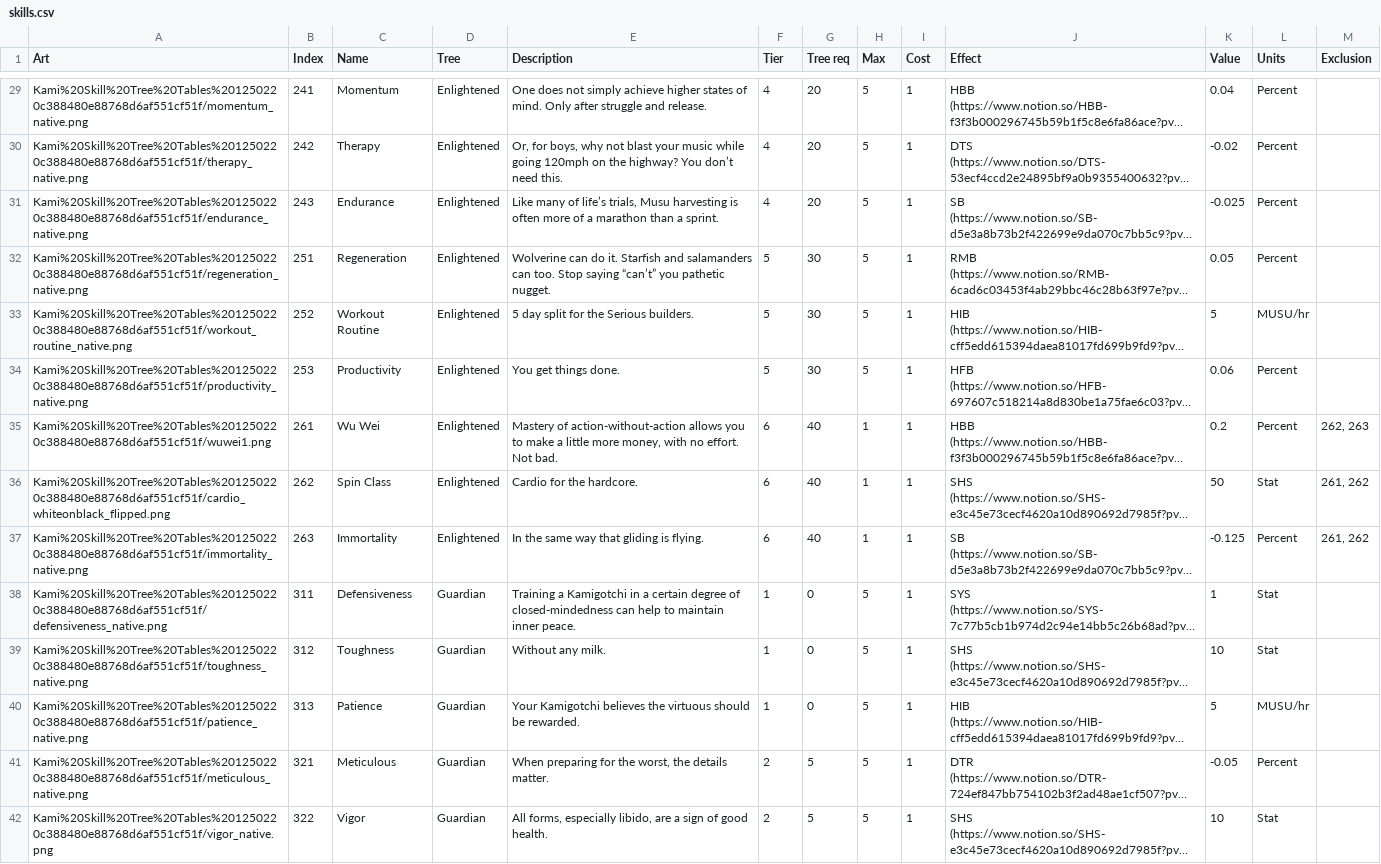
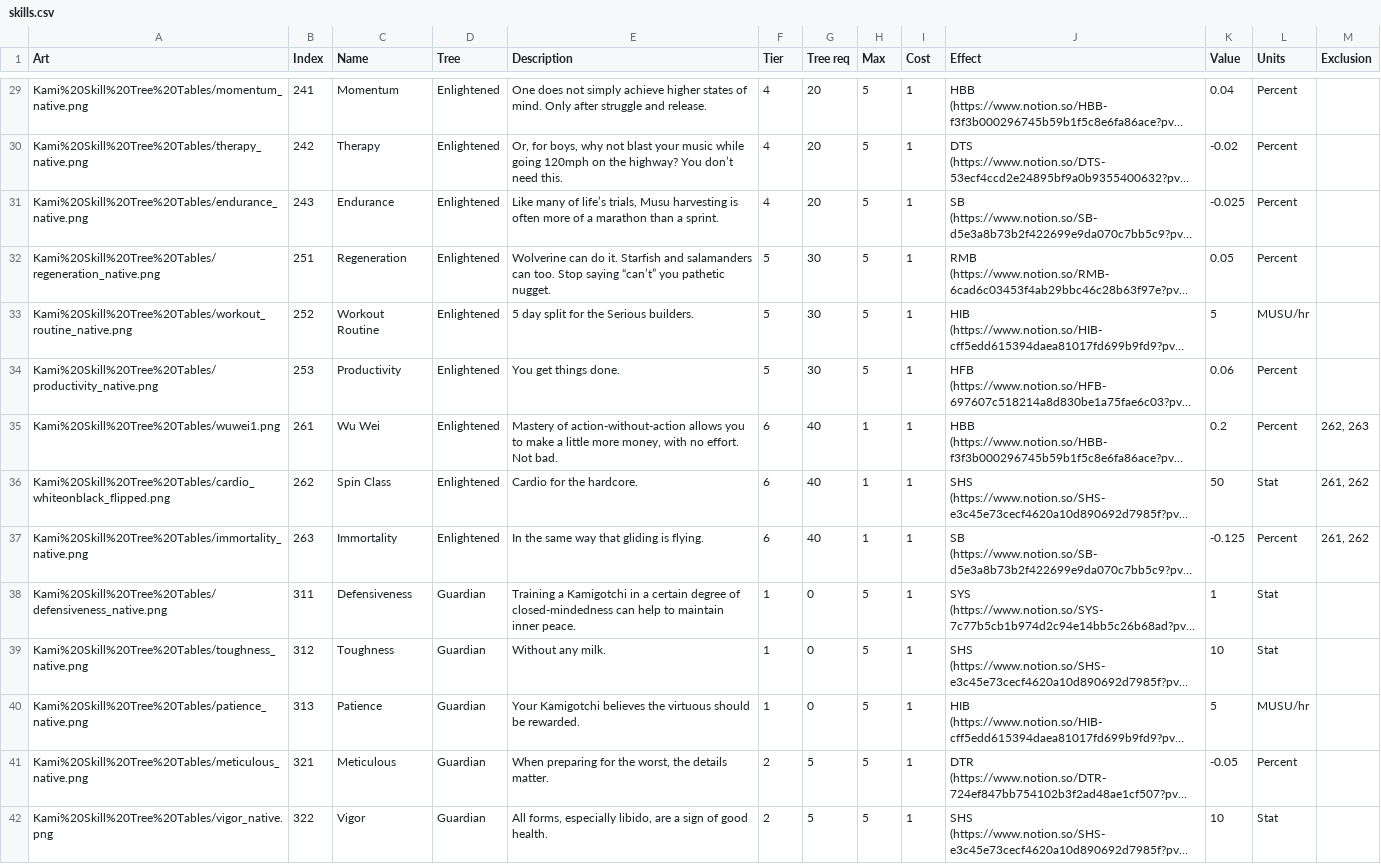
Before and after one commit to kanyaveral/kamigotchi, a CSV file: packages/contracts/deployment/world/data/skills/skills.csv, drawn as a sheet; only a part is shown, gaps mark what is left out; long unchanged cells end in …; the diff covers the shown part only; the diff names each change by its address in the sheet, - before the commit and + after, or states it on an @@ line.

```diff
--- a/packages/contracts/deployment/world/data/skills/skills.csv
+++ b/packages/contracts/deployment/world/data/skills/skills.csv
-A29 (Art): Kami%20Skill%20Tree%20Tables%201250220c388480e88768d6af551cf51f/momentum_native.png
+A29 (Art): Kami%20Skill%20Tree%20Tables/momentum_native.png
-A30 (Art): Kami%20Skill%20Tree%20Tables%201250220c388480e88768d6af551cf51f/therapy_native.png
+A30 (Art): Kami%20Skill%20Tree%20Tables/therapy_native.png
-A31 (Art): Kami%20Skill%20Tree%20Tables%201250220c388480e88768d6af551cf51f/endurance_native.png
+A31 (Art): Kami%20Skill%20Tree%20Tables/endurance_native.png
-A32 (Art): Kami%20Skill%20Tree%20Tables%201250220c388480e88768d6af551cf51f/regeneration_native.png
+A32 (Art): Kami%20Skill%20Tree%20Tables/regeneration_native.png
-A33 (Art): Kami%20Skill%20Tree%20Tables%201250220c388480e88768d6af551cf51f/workout_routine_native.png
+A33 (Art): Kami%20Skill%20Tree%20Tables/workout_routine_native.png
-A34 (Art): Kami%20Skill%20Tree%20Tables%201250220c388480e88768d6af551cf51f/productivity_native.png
+A34 (Art): Kami%20Skill%20Tree%20Tables/productivity_native.png
-A35 (Art): Kami%20Skill%20Tree%20Tables%201250220c388480e88768d6af551cf51f/wuwei1.png
+A35 (Art): Kami%20Skill%20Tree%20Tables/wuwei1.png
-A36 (Art): Kami%20Skill%20Tree%20Tables%201250220c388480e88768d6af551cf51f/cardio_whiteonblack_flipped.png
+A36 (Art): Kami%20Skill%20Tree%20Tables/cardio_whiteonblack_flipped.png
-A37 (Art): Kami%20Skill%20Tree%20Tables%201250220c388480e88768d6af551cf51f/immortality_native.png
+A37 (Art): Kami%20Skill%20Tree%20Tables/immortality_native.png
-A38 (Art): Kami%20Skill%20Tree%20Tables%201250220c388480e88768d6af551cf51f/defensiveness_native.png
+A38 (Art): Kami%20Skill%20Tree%20Tables/defensiveness_native.png
-A39 (Art): Kami%20Skill%20Tree%20Tables%201250220c388480e88768d6af551cf51f/toughness_native.png
+A39 (Art): Kami%20Skill%20Tree%20Tables/toughness_native.png
-A40 (Art): Kami%20Skill%20Tree%20Tables%201250220c388480e88768d6af551cf51f/patience_native.png
+A40 (Art): Kami%20Skill%20Tree%20Tables/patience_native.png
-A41 (Art): Kami%20Skill%20Tree%20Tables%201250220c388480e88768d6af551cf51f/meticulous_native.png
+A41 (Art): Kami%20Skill%20Tree%20Tables/meticulous_native.png
-A42 (Art): Kami%20Skill%20Tree%20Tables%201250220c388480e88768d6af551cf51f/vigor_native.png
+A42 (Art): Kami%20Skill%20Tree%20Tables/vigor_native.png
```
Also changed, not shown: 62 edited cells elsewhere in this file.
